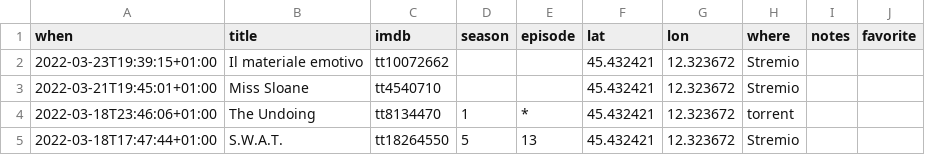
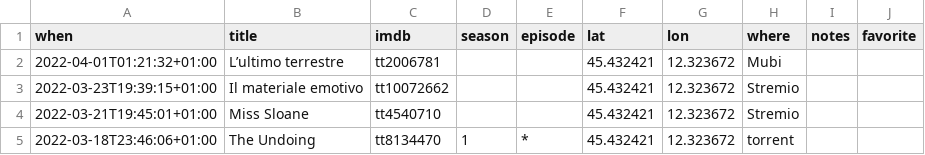
Before and after one commit to xplosionmind/tommi.space, a CSV file: data/watchlog.csv, drawn as a sheet; only a part is shown; the shorter side is filled out with more unchanged rows; the diff names each change by its address in the sheet, - before the commit and + after, or states it on an @@ line.

```diff
--- a/data/watchlog.csv
+++ b/data/watchlog.csv
+row 2: 2022-04-01T01:21:32+01:00 | L’ultimo terrestre | tt2006781 |  |  | 45.432421 | 12.323672 | Mubi
```
Also changed, not shown: 29 other files.
